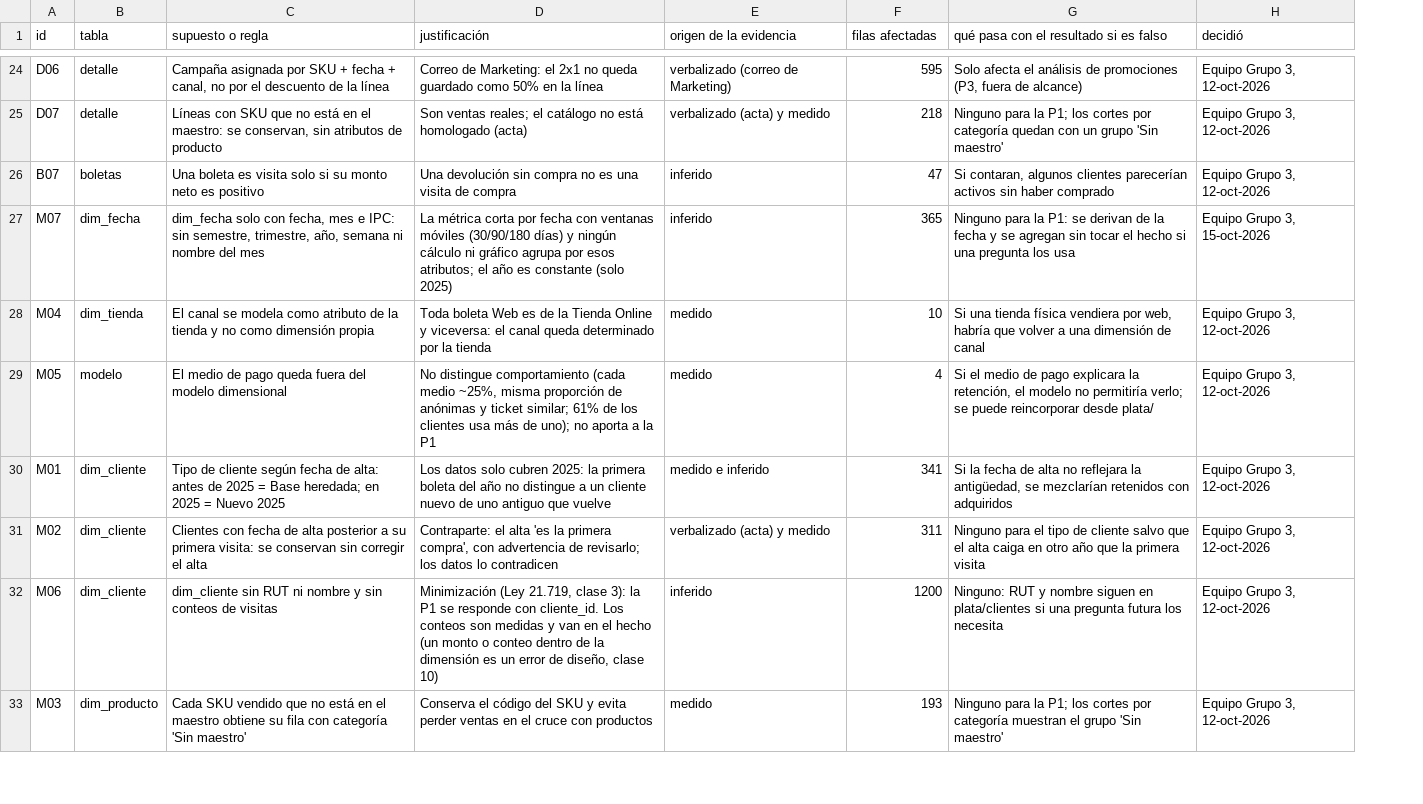
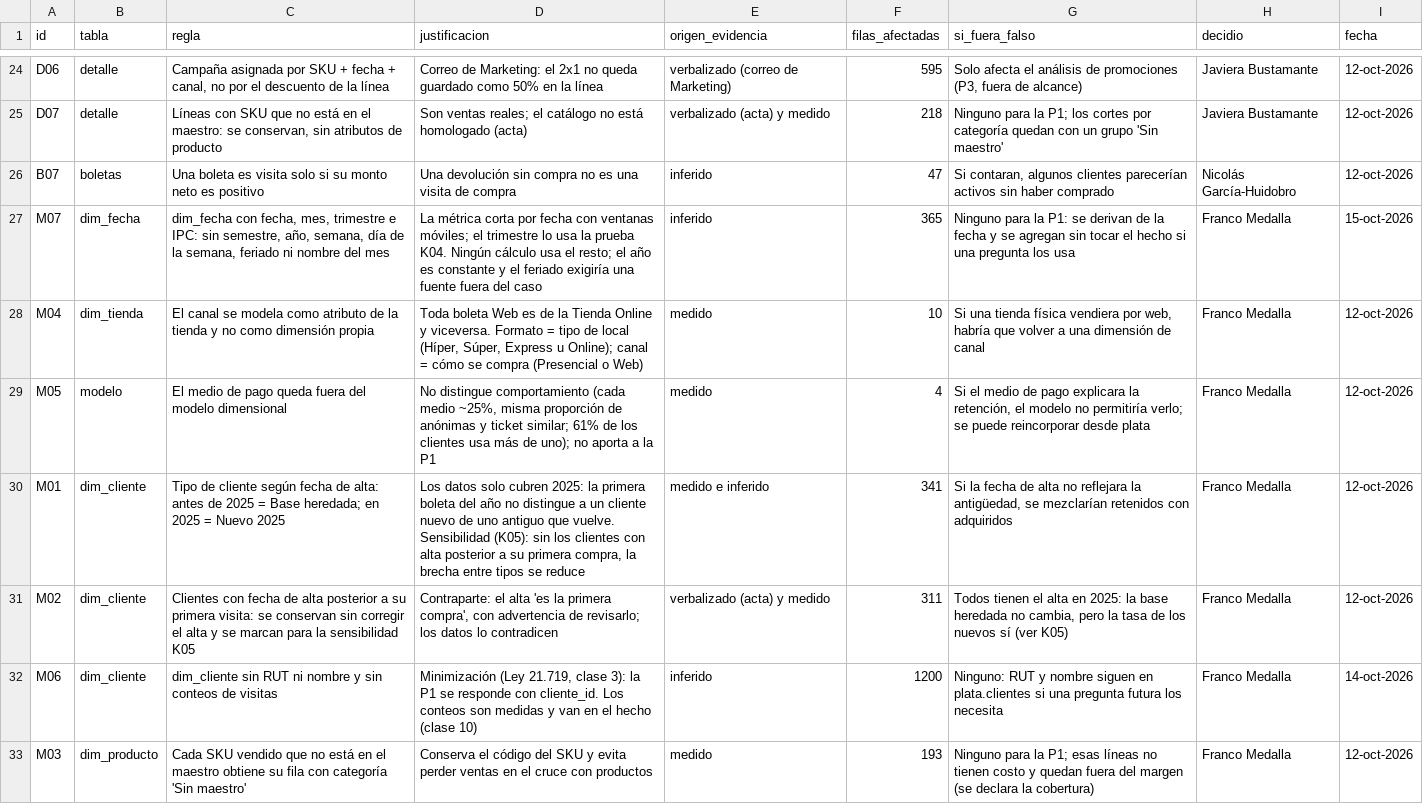
Before and after one commit to FrancoMedalla/TIN-G3-Retail, a CSV file: salidas/bitacora_supuestos.csv, drawn as a sheet; only a part is shown, gaps mark what is left out; removed rows and columns are numbered as before the commit, all else as after; the diff covers the shown part only; the diff names each change by its address in the sheet, - before the commit and + after, or states it on an @@ line.

```diff
--- a/salidas/bitacora_supuestos.csv
+++ b/salidas/bitacora_supuestos.csv
-column H (decidió), rows 24-33: Equipo Grupo 3, 12-oct-2026 | Equipo Grupo 3, 12-oct-2026 | Equipo Grupo 3, 12-oct-2026 | Equipo Grupo 3, 15-oct-2026 | Equipo Grupo 3, 12-oct-2026 | Equipo Grupo 3, 12-oct-2026 | Equipo Grupo 3, 12-oct-2026 | Equipo Grupo 3, 12-oct-2026 | Equipo Grupo 3, 12-oct-2026 | Equipo Grupo 3, 12-oct-2026
+column H (decidio), rows 24-33: Javiera Bustamante | Javiera Bustamante | Nicolás García-Huidobro | Franco Medalla | Franco Medalla | Franco Medalla | Franco Medalla | Franco Medalla | Franco Medalla | Franco Medalla
+column I (fecha), rows 24-33: 12-oct-2026 | 12-oct-2026 | 12-oct-2026 | 15-oct-2026 | 12-oct-2026 | 12-oct-2026 | 12-oct-2026 | 12-oct-2026 | 14-oct-2026 | 12-oct-2026
-C1: supuesto o regla
+C1: regla
-D1: justificación
+D1: justificacion
-E1: origen de la evidencia
+E1: origen_evidencia
-F1: filas afectadas
+F1: filas_afectadas
-G1: qué pasa con el resultado si es falso
+G1: si_fuera_falso
-C27 (regla): dim_fecha solo con fecha, mes e IPC: sin semestre, trimestre, año, semana ni nombre…
+C27 (regla): dim_fecha con fecha, mes, trimestre e IPC: sin semestre, año, semana, día de la semana, feriado ni nombre…
-D27 (justificacion): …con ventanas móviles (30/90/180 días) y ningún cálculo ni gráfico agrupa por esos atributos; el año es constante (solo 2025)
+D27 (justificacion): …con ventanas móviles; el trimestre lo usa la prueba K04. Ningún cálculo usa el resto; el año es constante y el feriado exigiría una fuente fuera del caso
-D28 (justificacion): …Online y viceversa: el canal queda determinado por la tienda
+D28 (justificacion): …Online y viceversa. Formato = tipo de local (Híper, Súper, Express u Online); canal = cómo se compra (Presencial o Web)
-G29 (si_fuera_falso): …reincorporar desde plata/
+G29 (si_fuera_falso): …reincorporar desde plata
-D30 (justificacion): …antiguo que vuelve
+D30 (justificacion): …antiguo que vuelve. Sensibilidad (K05): sin los clientes con alta posterior a su primera compra, la brecha entre tipos se reduce
-C31 (regla): …el alta
+C31 (regla): …el alta y se marcan para la sensibilidad K05
-G31 (si_fuera_falso): Ninguno para el tipo de cliente salvo que el alta caiga en otro año que la primera visita
+G31 (si_fuera_falso): Todos tienen el alta en 2025: la base heredada no cambia, pero la tasa de los nuevos sí (ver K05)
-D32 (justificacion): …el hecho (un monto o conteo dentro de la dimensión es un error de diseño, clase 10)
+D32 (justificacion): …el hecho (clase 10)
-G32 (si_fuera_falso): …siguen en plata/clientes si una…
+G32 (si_fuera_falso): …siguen en plata.clientes si una…
-G33 (si_fuera_falso): …la P1; los cortes por categoría muestran el grupo 'Sin maestro'
+G33 (si_fuera_falso): …la P1; esas líneas no tienen costo y quedan fuera del margen (se declara la cobertura)
```
Also changed, not shown: 3 added rows and 3 edited cells elsewhere in this file, salidas/caso_de_negocio.csv, salidas/clientes_y_venta_mensual_por_tipo.csv, 62 other files.
